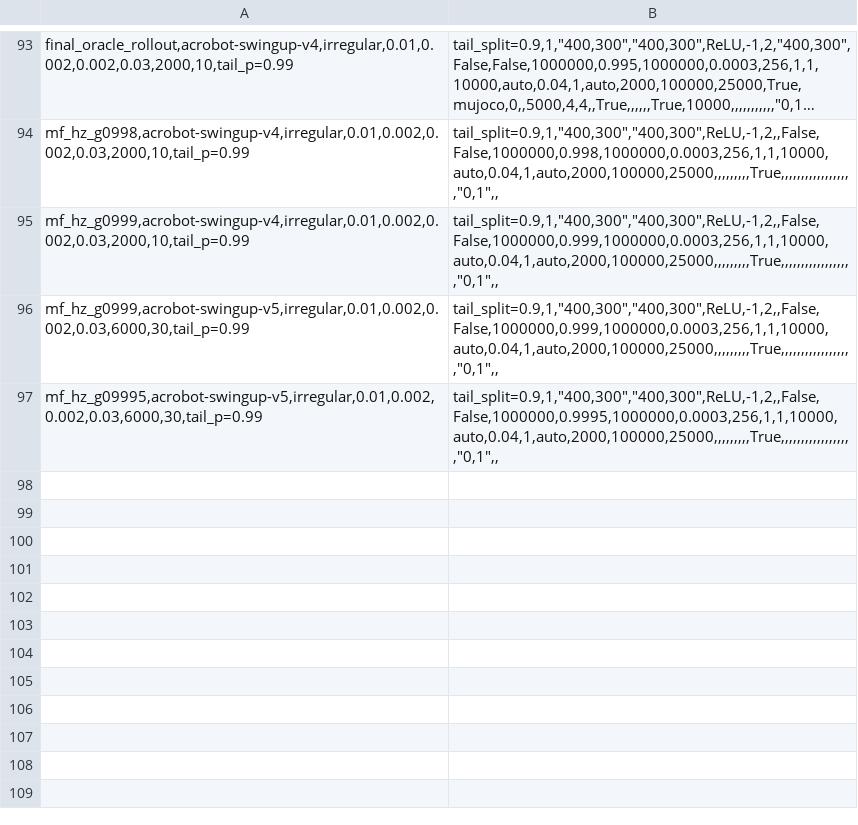
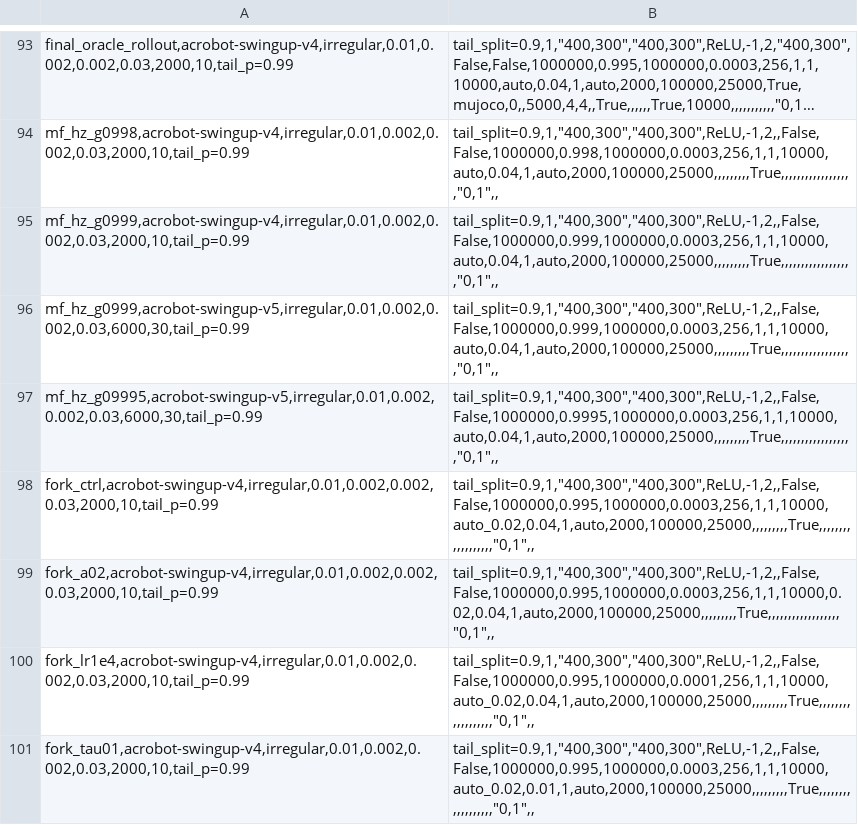
Before and after one commit to sebale16/ct-rl, a CSV file: benchmarks/hyperparams/ct_sac.csv, drawn as a sheet; only a part is shown, gaps mark what is left out; long unchanged cells end in …; the diff names each change by its address in the sheet, - before the commit and + after, or states it on an @@ line.

```diff
--- a/benchmarks/hyperparams/ct_sac.csv
+++ b/benchmarks/hyperparams/ct_sac.csv
+row 98: fork_ctrl,acrobot-swingup-v4,irregular,0.01,0.002,0.002,0.03,2000,10,tail_p=0.99 | tail_split=0.9,1,"400,300","400,300",ReLU,-1,2,,False,False,1000000,0.995,1000000,0.0003,256,1,1,10000,auto_0.02,0.04,1,auto,2000,100000,25000,,,,,,,,,True,,,,,,,,,,,,,,,,,,"0,1",,
+row 99: fork_a02,acrobot-swingup-v4,irregular,0.01,0.002,0.002,0.03,2000,10,tail_p=0.99 | tail_split=0.9,1,"400,300","400,300",ReLU,-1,2,,False,False,1000000,0.995,1000000,0.0003,256,1,1,10000,0.02,0.04,1,auto,2000,100000,25000,,,,,,,,,True,,,,,,,,,,,,,,,,,,"0,1",,
+row 100: fork_lr1e4,acrobot-swingup-v4,irregular,0.01,0.002,0.002,0.03,2000,10,tail_p=0.99 | tail_split=0.9,1,"400,300","400,300",ReLU,-1,2,,False,False,1000000,0.995,1000000,0.0001,256,1,1,10000,auto_0.02,0.04,1,auto,2000,100000,25000,,,,,,,,,True,,,,,,,,,,,,,,,,,,"0,1",,
+row 101: fork_tau01,acrobot-swingup-v4,irregular,0.01,0.002,0.002,0.03,2000,10,tail_p=0.99 | tail_split=0.9,1,"400,300","400,300",ReLU,-1,2,,False,False,1000000,0.995,1000000,0.0003,256,1,1,10000,auto_0.02,0.01,1,auto,2000,100000,25000,,,,,,,,,True,,,,,,,,,,,,,,,,,,"0,1",,
```
Also changed, not shown: 3 other files.
